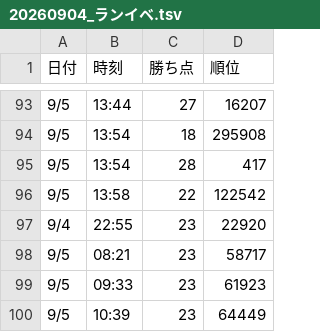
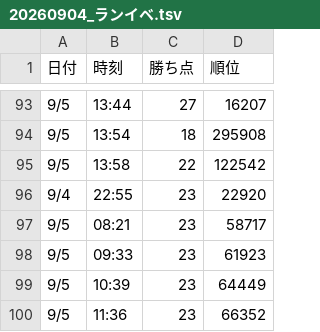
Before and after one commit to L17za/efootball-ranking-tracker, a TSV file: data/20260904_ランイベ.tsv, drawn as a sheet; only a part is shown, gaps mark what is left out; the shorter side is filled out with more unchanged rows.

Commit message:
20260904_ランイベ.tsv を更新

```diff
--- a/data/20260904_ランイベ.tsv
+++ b/data/20260904_ランイベ.tsv
@@ -94,3 +94,2 @@
 9/5	13:54	18	295908
-9/5	13:54	28	417
 9/5	13:58	22	122542
```
